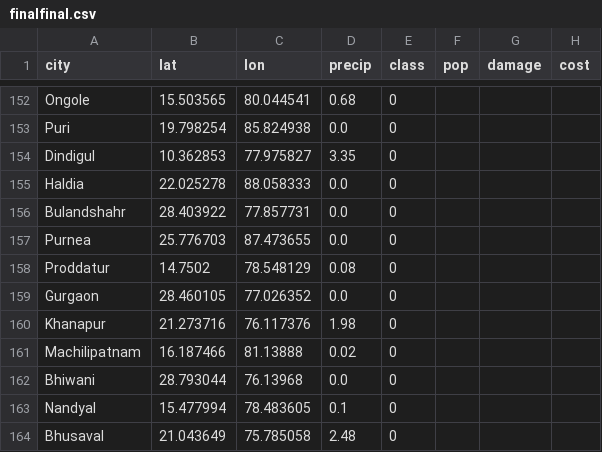
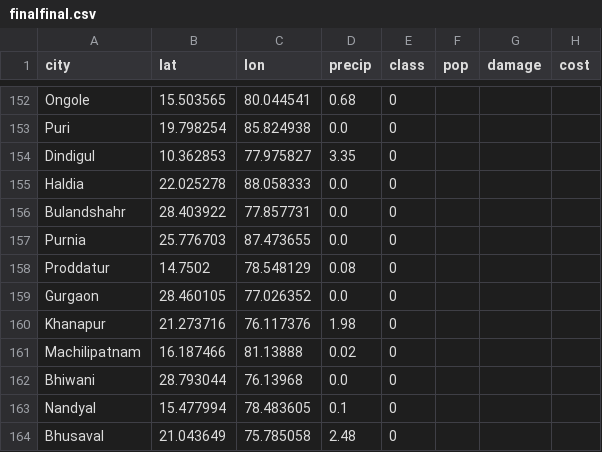
Before and after one commit to SaurabhTiwari4093/Flood-Forecasting, a CSV file: data_manipulation_scripts/finalfinal.csv, drawn as a sheet; only a part is shown, gaps mark what is left out; the diff covers the shown part only.

```diff
--- a/data_manipulation_scripts/finalfinal.csv
+++ b/data_manipulation_scripts/finalfinal.csv
@@ -156,3 +156,3 @@ Haldia,22.025278,88.058333,0.0,0
 Bulandshahr,28.403922,77.857731,0.0,0
-Purnea,25.776703,87.473655,0.0,0
+Purnia,25.776703,87.473655,0.0,0
 Proddatur,14.7502,78.548129,0.08,0
```
Also changed, not shown: 13 edited cells elsewhere in this file, 2 other files.
